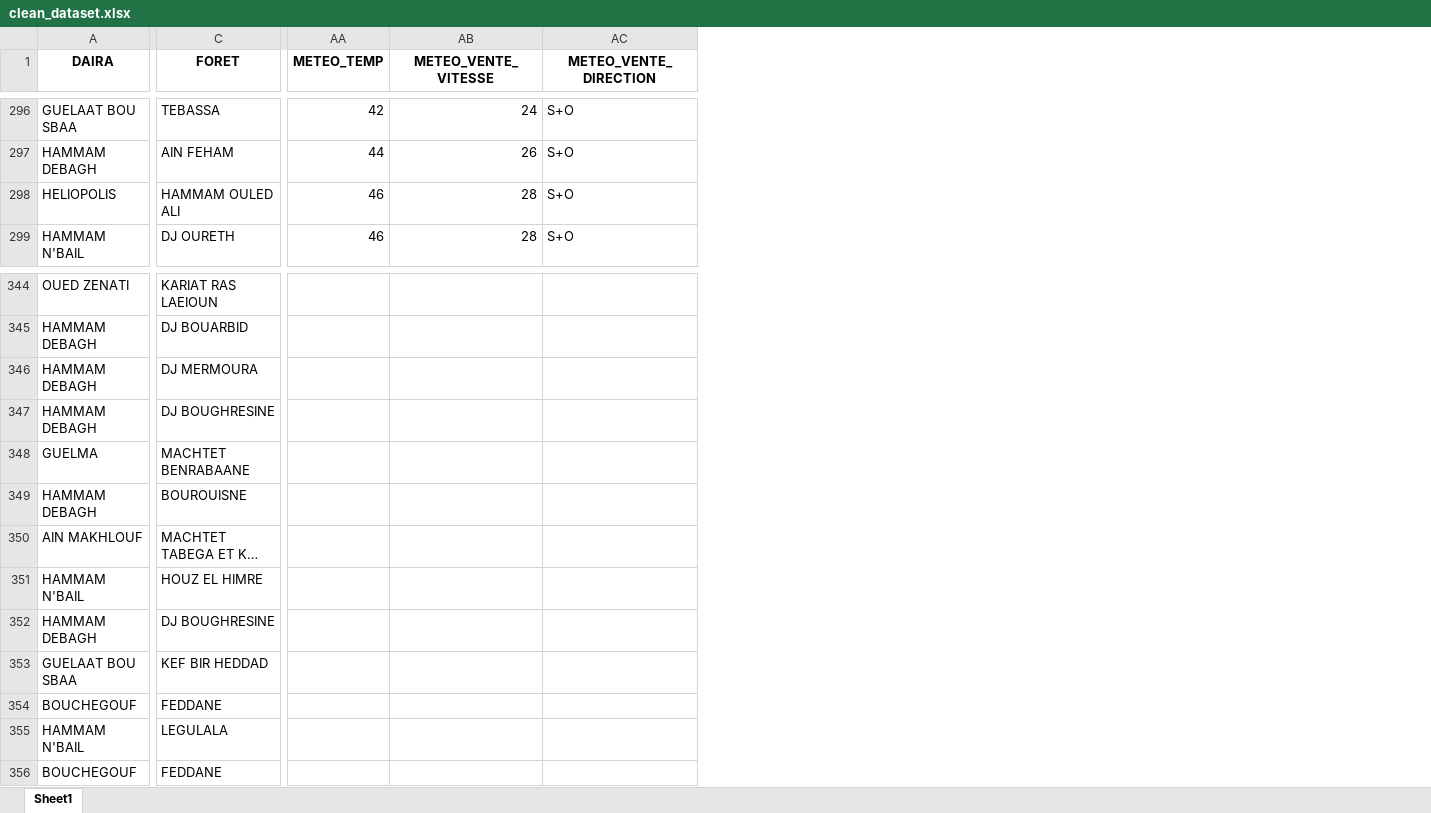
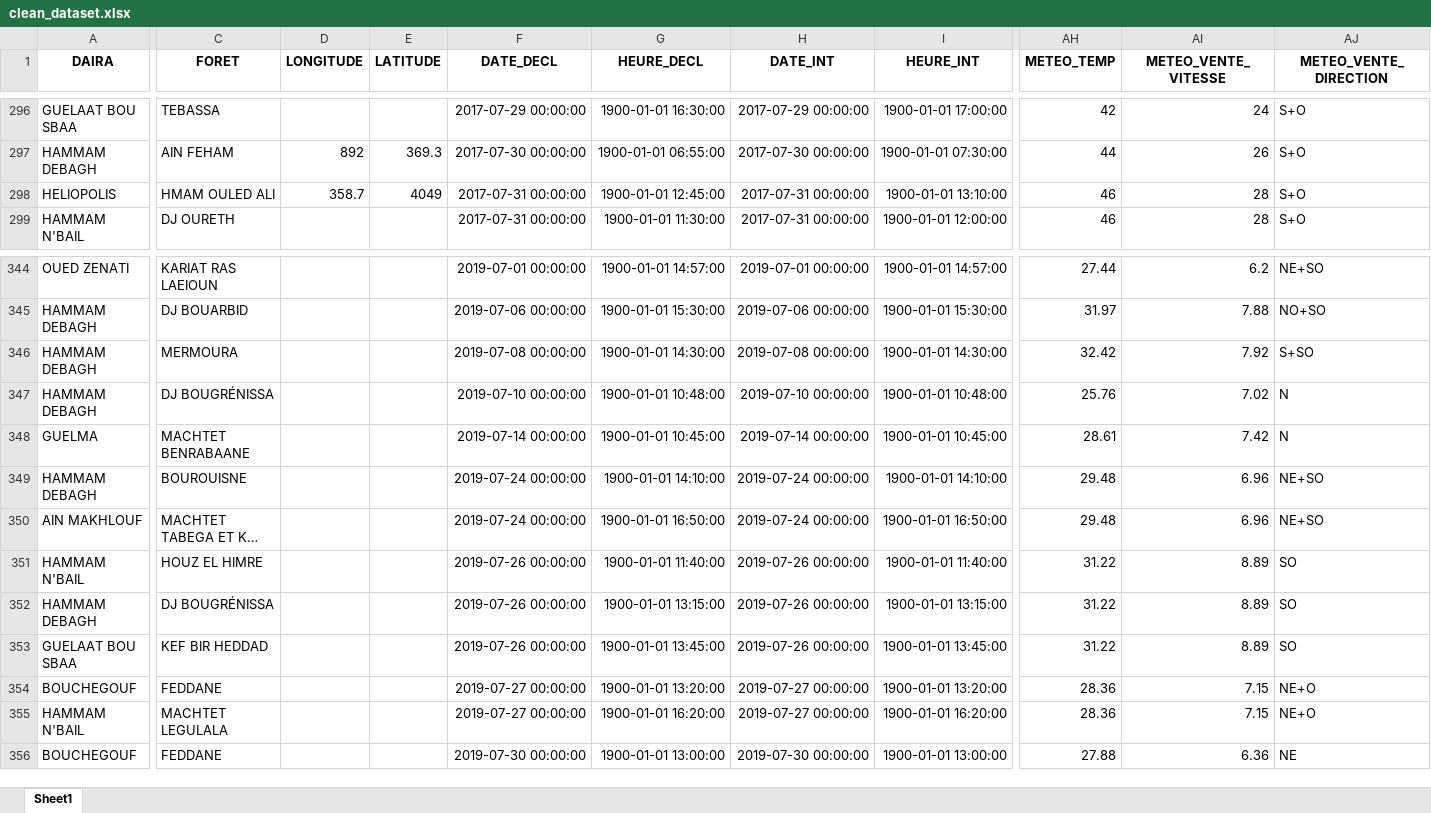
Before and after one commit to Lamouri-Yakoub/PROJECT-FIRE, an Excel workbook: clean_dataset.xlsx, sheet Sheet1, drawn as a sheet; only a part is shown, gaps mark what is left out; long unchanged cells end in …; values as stored, in another font and other column widths than the file's, no borders; addresses are those after the commit; the diff covers the shown part only; the diff names each change by its address in the sheet, - before the commit and + after, or states it on an @@ line.

```diff
--- a/clean_dataset.xlsx (sheet Sheet1)
+++ b/clean_dataset.xlsx (sheet Sheet1)
+column D (LONGITUDE), rows 297-298: 892 | 358.7
+column E (LATITUDE), rows 297-298: 369.3 | 4049
+column F (DATE_DECL), rows 296-299: 2017-07-29 00:00:00 | 2017-07-30 00:00:00 | 2017-07-31 00:00:00 | 2017-07-31 00:00:00; rows 344-356: 2019-07-01 00:00:00 | 2019-07-06 00:00:00 | 2019-07-08 00:00:00 | 2019-07-10 00:00:00 | 2019-07-14 00:00:00 | 2019-07-24 00:00:00 | 2019-07-24 00:00:00 | 2019-07-26 00:00:00 | 2019-07-26 00:00:00 | 2019-07-26 00:00:00 | 2019-07-27 00:00:00 | 2019-07-27 00:00:00 | 2019-07-30 00:00:00
+column G (HEURE_DECL), rows 296-299: 1900-01-01 16:30:00 | 1900-01-01 06:55:00 | 1900-01-01 12:45:00 | 1900-01-01 11:30:00; rows 344-356: 1900-01-01 14:57:00 | 1900-01-01 15:30:00 | 1900-01-01 14:30:00 | 1900-01-01 10:48:00 | 1900-01-01 10:45:00 | 1900-01-01 14:10:00 | 1900-01-01 16:50:00 | 1900-01-01 11:40:00 | 1900-01-01 13:15:00 | 1900-01-01 13:45:00 | 1900-01-01 13:20:00 | 1900-01-01 16:20:00 | 1900-01-01 13:00:00
+column H (DATE_INT), rows 296-299: 2017-07-29 00:00:00 | 2017-07-30 00:00:00 | 2017-07-31 00:00:00 | 2017-07-31 00:00:00; rows 344-356: 2019-07-01 00:00:00 | 2019-07-06 00:00:00 | 2019-07-08 00:00:00 | 2019-07-10 00:00:00 | 2019-07-14 00:00:00 | 2019-07-24 00:00:00 | 2019-07-24 00:00:00 | 2019-07-26 00:00:00 | 2019-07-26 00:00:00 | 2019-07-26 00:00:00 | 2019-07-27 00:00:00 | 2019-07-27 00:00:00 | 2019-07-30 00:00:00
+column I (HEURE_INT), rows 296-299: 1900-01-01 17:00:00 | 1900-01-01 07:30:00 | 1900-01-01 13:10:00 | 1900-01-01 12:00:00; rows 344-356: 1900-01-01 14:57:00 | 1900-01-01 15:30:00 | 1900-01-01 14:30:00 | 1900-01-01 10:48:00 | 1900-01-01 10:45:00 | 1900-01-01 14:10:00 | 1900-01-01 16:50:00 | 1900-01-01 11:40:00 | 1900-01-01 13:15:00 | 1900-01-01 13:45:00 | 1900-01-01 13:20:00 | 1900-01-01 16:20:00 | 1900-01-01 13:00:00
-C298 (FORET): HAMMAM OULED ALI
+C298 (FORET): HMAM OULED ALI
-AH344 (METEO_TEMP): (empty)
+AH344 (METEO_TEMP): 27.44
-AI344 (METEO_VENTE_VITESSE): (empty)
+AI344 (METEO_VENTE_VITESSE): 6.2
-AJ344 (METEO_VENTE_DIRECTION): (empty)
+AJ344 (METEO_VENTE_DIRECTION): NE+SO
-AH345 (METEO_TEMP): (empty)
+AH345 (METEO_TEMP): 31.97
-AI345 (METEO_VENTE_VITESSE): (empty)
+AI345 (METEO_VENTE_VITESSE): 7.88
-AJ345 (METEO_VENTE_DIRECTION): (empty)
+AJ345 (METEO_VENTE_DIRECTION): NO+SO
-C346 (FORET): DJ MERMOURA
+C346 (FORET): MERMOURA
-AH346 (METEO_TEMP): (empty)
+AH346 (METEO_TEMP): 32.42
-AI346 (METEO_VENTE_VITESSE): (empty)
+AI346 (METEO_VENTE_VITESSE): 7.92
-AJ346 (METEO_VENTE_DIRECTION): (empty)
+AJ346 (METEO_VENTE_DIRECTION): S+SO
-C347 (FORET): DJ BOUGHRESINE
+C347 (FORET): DJ BOUGRÉNISSA
-AH347 (METEO_TEMP): (empty)
+AH347 (METEO_TEMP): 25.76
-AI347 (METEO_VENTE_VITESSE): (empty)
+AI347 (METEO_VENTE_VITESSE): 7.02
-AJ347:AJ348 (METEO_VENTE_DIRECTION): (empty)
+AJ347:AJ348 (METEO_VENTE_DIRECTION): N
-AH348 (METEO_TEMP): (empty)
+AH348 (METEO_TEMP): 28.61
-AI348 (METEO_VENTE_VITESSE): (empty)
+AI348 (METEO_VENTE_VITESSE): 7.42
-AH349:AH350 (METEO_TEMP): (empty)
+AH349:AH350 (METEO_TEMP): 29.48
-AI349:AI350 (METEO_VENTE_VITESSE): (empty)
+AI349:AI350 (METEO_VENTE_VITESSE): 6.96
-AJ349:AJ350 (METEO_VENTE_DIRECTION): (empty)
+AJ349:AJ350 (METEO_VENTE_DIRECTION): NE+SO
-AH351:AH353 (METEO_TEMP): (empty)
+AH351:AH353 (METEO_TEMP): 31.22
-AI351:AI353 (METEO_VENTE_VITESSE): (empty)
+AI351:AI353 (METEO_VENTE_VITESSE): 8.89
-AJ351:AJ353 (METEO_VENTE_DIRECTION): (empty)
+AJ351:AJ353 (METEO_VENTE_DIRECTION): SO
-C352 (FORET): DJ BOUGHRESINE
+C352 (FORET): DJ BOUGRÉNISSA
-AH354:AH355 (METEO_TEMP): (empty)
+AH354:AH355 (METEO_TEMP): 28.36
-AI354:AI355 (METEO_VENTE_VITESSE): (empty)
+AI354:AI355 (METEO_VENTE_VITESSE): 7.15
-AJ354:AJ355 (METEO_VENTE_DIRECTION): (empty)
+AJ354:AJ355 (METEO_VENTE_DIRECTION): NE+O
-C355 (FORET): LEGULALA
+C355 (FORET): MACHTET LEGULALA
-AH356 (METEO_TEMP): (empty)
+AH356 (METEO_TEMP): 27.88
-AI356 (METEO_VENTE_VITESSE): (empty)
+AI356 (METEO_VENTE_VITESSE): 6.36
-AJ356 (METEO_VENTE_DIRECTION): (empty)
+AJ356 (METEO_VENTE_DIRECTION): NE
```
Also changed, not shown: 3 added columns, 1 removed column and 946 edited cells elsewhere in this sheet, 11 other files.
